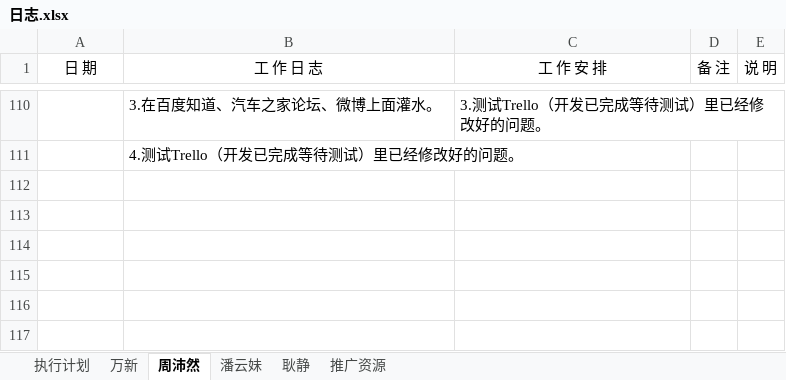
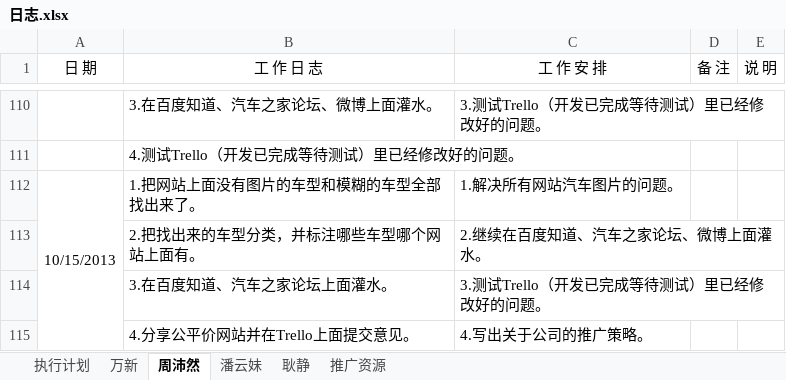
Before and after one commit to GPJxiaoshou/xiaoshou, an Excel workbook: 日志.xlsx, sheet 周沛然, drawn as a sheet; only a part is shown, gaps mark what is left out; values as stored, in another font and other column widths than the file's, no borders; the diff names each change by its address in the sheet, - before the commit and + after, or states it on an @@ line.

Commit message:
日志更新

```diff
--- a/日志.xlsx (sheet 周沛然)
+++ b/日志.xlsx (sheet 周沛然)
+row 112: 10/15/2013 | 1.把网站上面没有图片的车型和模糊的车型全部找出来了。 | 1.解决所有网站汽车图片的问题。
+row 113:  | 2.把找出来的车型分类，并标注哪些车型哪个网站上面有。 | 2.继续在百度知道、汽车之家论坛、微博上面灌水。
+row 114:  | 3.在百度知道、汽车之家论坛上面灌水。 | 3.测试Trello（开发已完成等待测试）里已经修改好的问题。
+row 115:  | 4.分享公平价网站并在Trello上面提交意见。 | 4.写出关于公司的推广策略。
```
